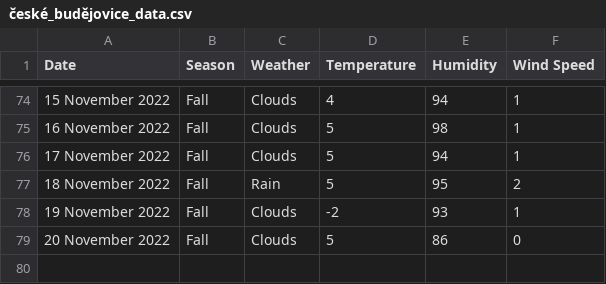
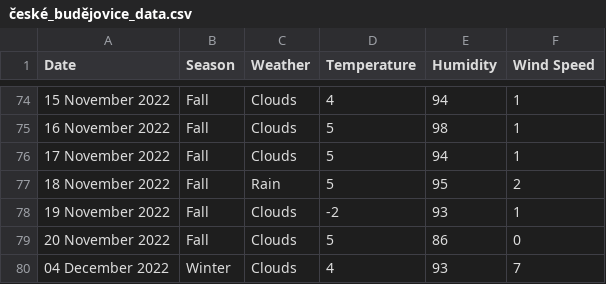
Before and after one commit to xmzboy/Async-Weather-API, a CSV file: data/české_budějovice_data.csv, drawn as a sheet; only a part is shown, gaps mark what is left out; the diff names each change by its address in the sheet, - before the commit and + after, or states it on an @@ line.

Commit message:
Update české_budějovice_data.csv

```diff
--- a/data/české_budějovice_data.csv
+++ b/data/české_budějovice_data.csv
+row 80: 04 December 2022 | Winter | Clouds | 4 | 93 | 7
```
